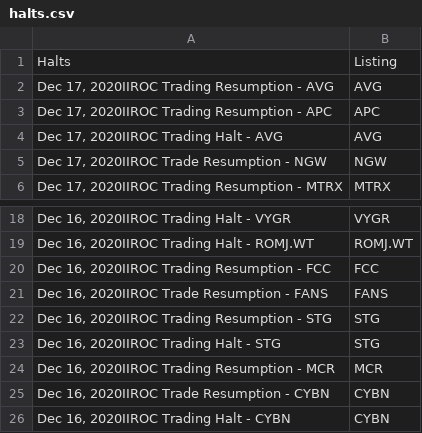
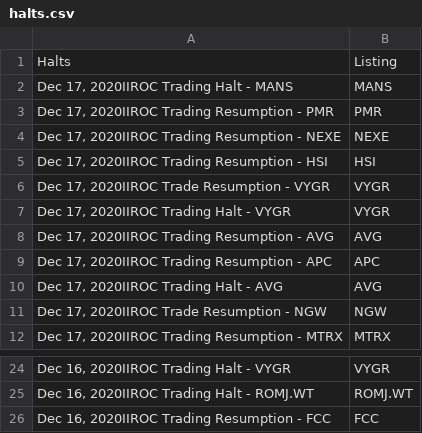
Before and after one commit to dli-invest/halts_and_news, a CSV file: halts.csv, drawn as a sheet; only a part is shown, gaps mark what is left out; removed rows and columns are numbered as before the commit, all else as after; the diff names each change by its address in the sheet, - before the commit and + after, or states it on an @@ line.

```diff
--- a/halts.csv
+++ b/halts.csv
+row 2: Dec 17, 2020IIROC Trading Halt - MANS | MANS
+row 3: Dec 17, 2020IIROC Trading Resumption - PMR | PMR
+row 4: Dec 17, 2020IIROC Trading Resumption - NEXE | NEXE
+row 5: Dec 17, 2020IIROC Trading Resumption - HSI | HSI
+row 6: Dec 17, 2020IIROC Trade Resumption - VYGR | VYGR
+row 7: Dec 17, 2020IIROC Trading Halt - VYGR | VYGR
-row 21: Dec 16, 2020IIROC Trade Resumption - FANS | FANS
-row 22: Dec 16, 2020IIROC Trading Resumption - STG | STG
-row 23: Dec 16, 2020IIROC Trading Halt - STG | STG
-row 24: Dec 16, 2020IIROC Trading Resumption - MCR | MCR
-row 25: Dec 16, 2020IIROC Trade Resumption - CYBN | CYBN
-row 26: Dec 16, 2020IIROC Trading Halt - CYBN | CYBN
```
Also changed, not shown: news.csv, 1 other file.
